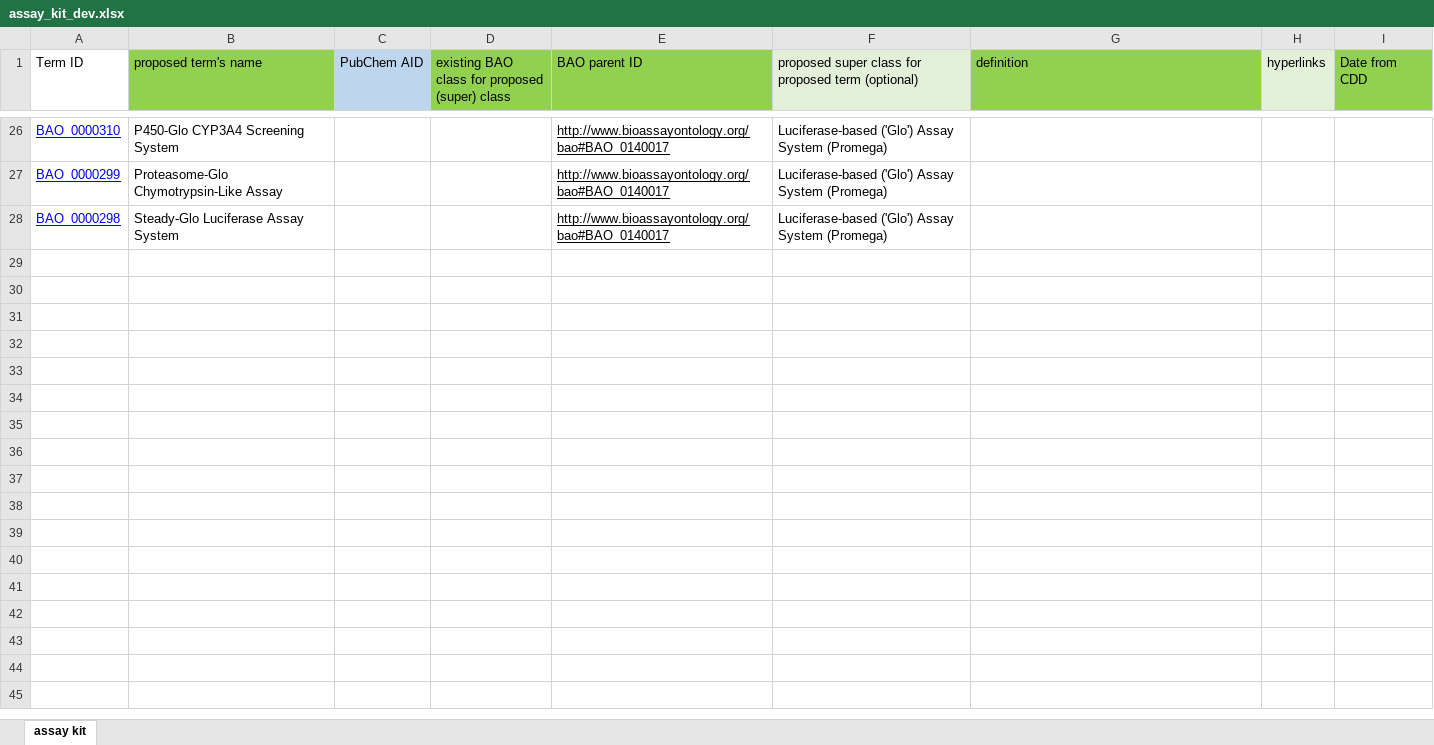
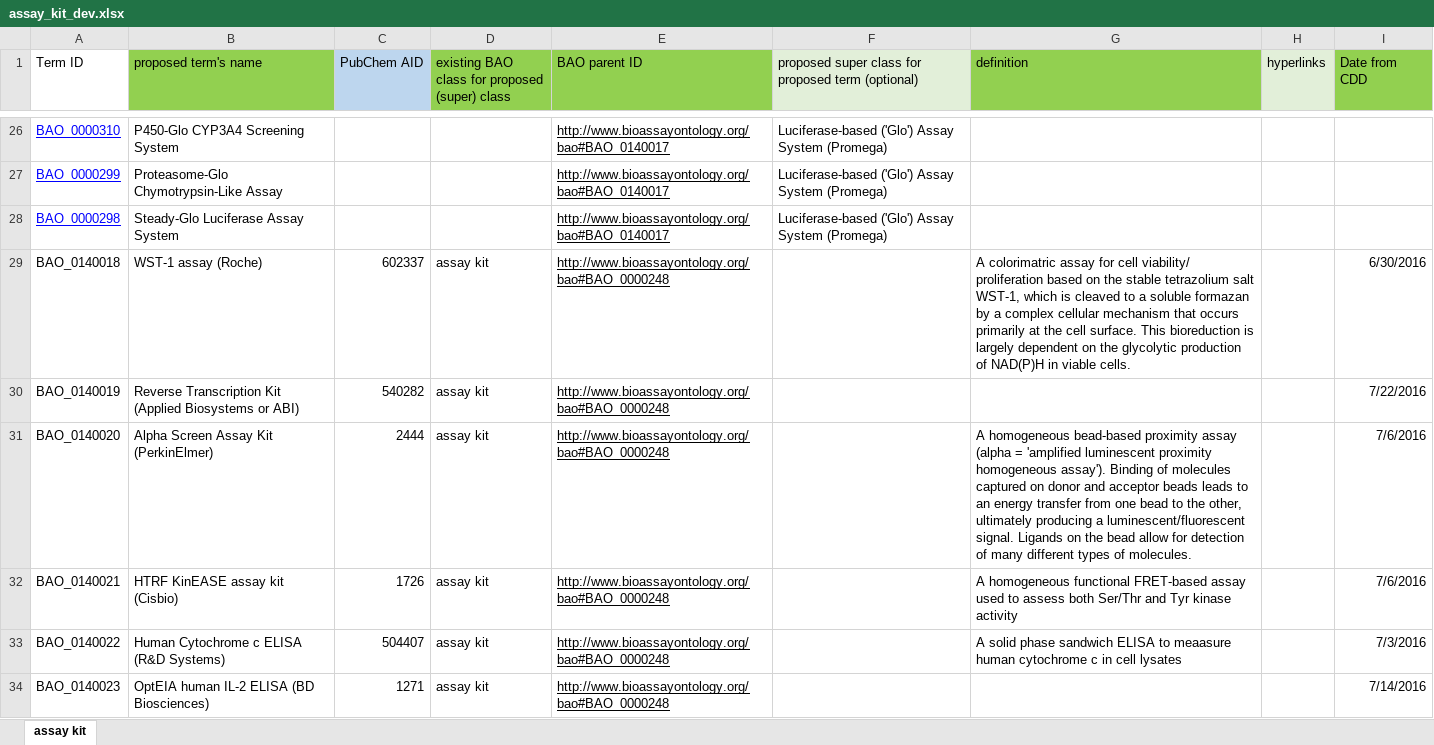
Before and after one commit to BioAssayOntology/BAO, an Excel workbook: BAOdev/OntoRatInputFiles/assay_kit_dev.xlsx, sheet assay kit, drawn as a sheet; only a part is shown, gaps mark what is left out; values as stored, in another font and other column widths than the file's, no borders; the diff covers the shown part only; the diff names each change by its address in the sheet, - before the commit and + after, or states it on an @@ line.

```diff
--- a/BAOdev/OntoRatInputFiles/assay_kit_dev.xlsx (sheet assay kit)
+++ b/BAOdev/OntoRatInputFiles/assay_kit_dev.xlsx (sheet assay kit)
+row 29: BAO_0140018 | WST-1 assay (Roche) | 602337 | assay kit | http://www.bioassayontology.org/bao#BAO_0000248 |  | A colorimatric assay for cell viability/ proliferation based on the stable tetrazolium salt WST-1, which is cleaved to a soluble formazan by a complex cellular mechanism that occurs primarily at the cell surface. This bioreduction is largely dependent on the glycolytic production of NAD(P)H in viable cells. |  | 6/30/2016
+row 30: BAO_0140019 | Reverse Transcription Kit (Applied Biosystems or ABI) | 540282 | assay kit | http://www.bioassayontology.org/bao#BAO_0000248 |  |  |  | 7/22/2016
+row 31: BAO_0140020 | Alpha Screen Assay Kit (PerkinElmer) | 2444 | assay kit | http://www.bioassayontology.org/bao#BAO_0000248 |  | A homogeneous bead-based proximity assay (alpha = 'amplified luminescent proximity homogeneous assay'). Binding of molecules captured on donor and acceptor beads leads to an energy transfer from one bead to the other, ultimately producing a luminescent/fluorescent signal. Ligands on the bead allow for detection of many different types of molecules. |  | 7/6/2016
+row 32: BAO_0140021 | HTRF KinEASE assay kit (Cisbio) | 1726 | assay kit | http://www.bioassayontology.org/bao#BAO_0000248 |  | A homogeneous functional FRET-based assay used to assess both Ser/Thr and Tyr kinase activity |  | 7/6/2016
+row 33: BAO_0140022 | Human Cytochrome c ELISA (R&D Systems) | 504407 | assay kit | http://www.bioassayontology.org/bao#BAO_0000248 |  | A solid phase sandwich ELISA to meaasure human cytochrome c in cell lysates |  | 7/3/2016
+row 34: BAO_0140023 | OptEIA human IL-2 ELISA (BD Biosciences) | 1271 | assay kit | http://www.bioassayontology.org/bao#BAO_0000248 |  |  |  | 7/14/2016
```
Also changed, not shown: 6 added rows elsewhere in this sheet, BAOdev/OntoRatInputFiles/assay_cell_line_dev.xlsx, BAOdev/OntoRatInputFiles/assay_footprint_dev.xlsx, 11 other files.
